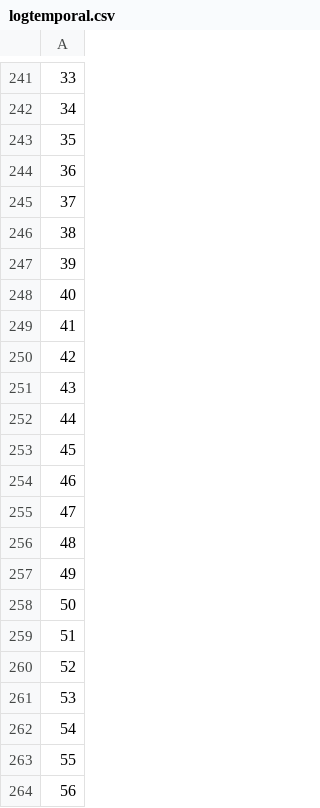
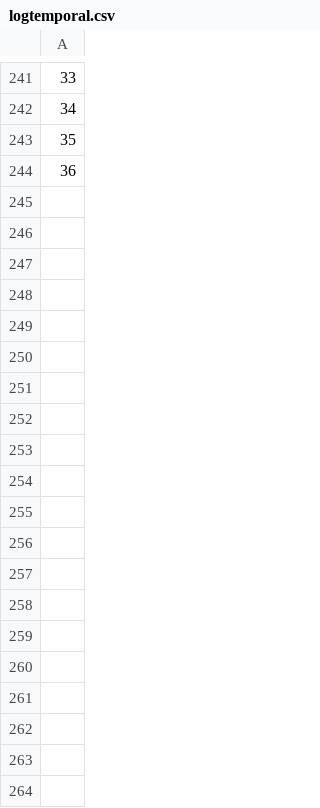
Before and after one commit to maggievega/pf, a CSV file: proyectofinal/logtemporal.csv, drawn as a sheet; only a part is shown, gaps mark what is left out; the diff covers the shown part only; the diff names each change by its address in the sheet, - before the commit and + after, or states it on an @@ line.

```diff
--- a/proyectofinal/logtemporal.csv
+++ b/proyectofinal/logtemporal.csv
-row 245: 37
-row 246: 38
-row 247: 39
-row 248: 40
-row 249: 41
-row 250: 42
-row 251: 43
-row 252: 44
-row 253: 45
-row 254: 46
-row 255: 47
-row 256: 48
-row 257: 49
-row 258: 50
-row 259: 51
-row 260: 52
-row 261: 53
-row 262: 54
-row 263: 55
-row 264: 56
```
Also changed, not shown: 84 removed rows elsewhere in this file, 3 other files.
